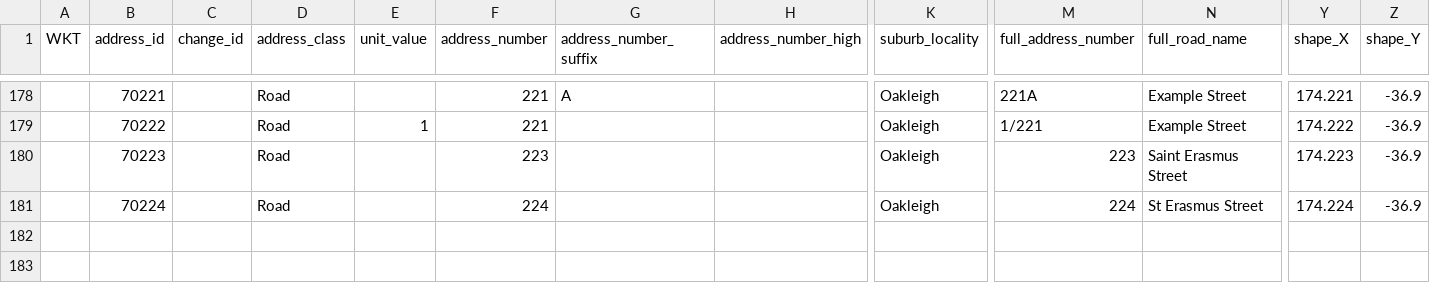
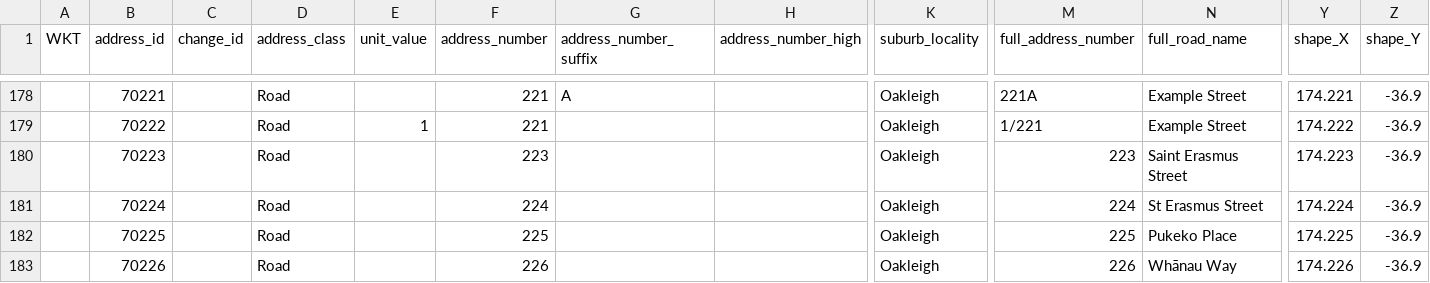
Before and after one commit to osm-nz/linz-address-import, a CSV file: src/__tests__/mock/linz-dump.csv, drawn as a sheet; only a part is shown, gaps mark what is left out; rows hold the shown columns only; the diff names each change by its address in the sheet, - before the commit and + after, or states it on an @@ line.

Commit message:
don't suggest removing macrons
only suggest changing diacritics if the LINZ dataset uses macrons

```diff
--- a/src/__tests__/mock/linz-dump.csv
+++ b/src/__tests__/mock/linz-dump.csv
+row 182:  | 70225 |  | Road |  | 225 |  |  | Oakleigh | 225 | Pukeko Place | 174.225 | -36.9
+row 183:  | 70226 |  | Road |  | 226 |  |  | Oakleigh | 226 | Whānau Way | 174.226 | -36.9
```
Also changed, not shown: 8 other files.
